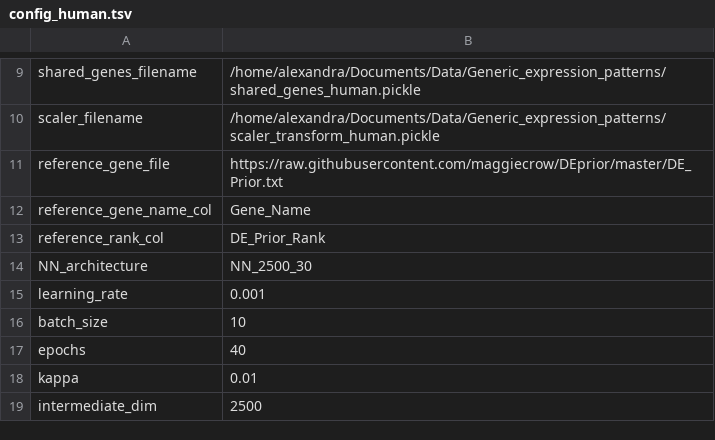
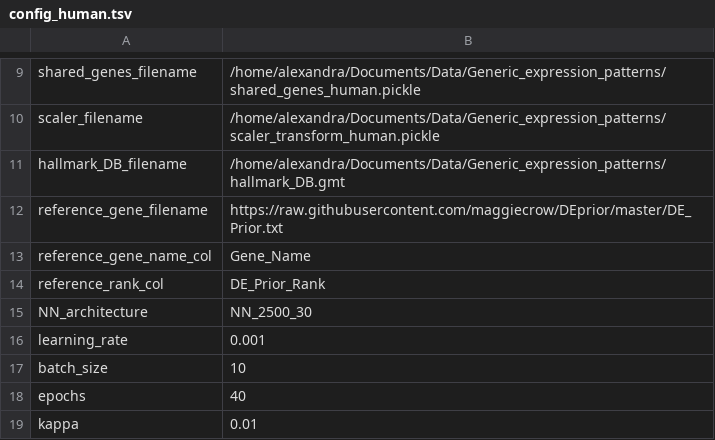
Before and after one commit to greenelab/generic-expression-patterns, a TSV file: configs/config_human.tsv, drawn as a sheet; only a part is shown, gaps mark what is left out; the shorter side is filled out with more unchanged rows.

```diff
--- a/configs/config_human.tsv
+++ b/configs/config_human.tsv
@@ -10,3 +10,4 @@ shared_genes_filename	"/home/alexandra/Documents/Data/Generic_expression_pattern
 scaler_filename	"/home/alexandra/Documents/Data/Generic_expression_patterns/scaler_transform_human.pickle"
-reference_gene_file	"https://raw.githubusercontent.com/maggiecrow/DEprior/master/DE_Prior.txt"
+hallmark_DB_filename	"/home/alexandra/Documents/Data/Generic_expression_patterns/hallmark_DB.gmt"
+reference_gene_filename	"https://raw.githubusercontent.com/maggiecrow/DEprior/master/DE_Prior.txt"
 reference_gene_name_col	"Gene_Name"
```
Also changed, not shown: 3 other files.
